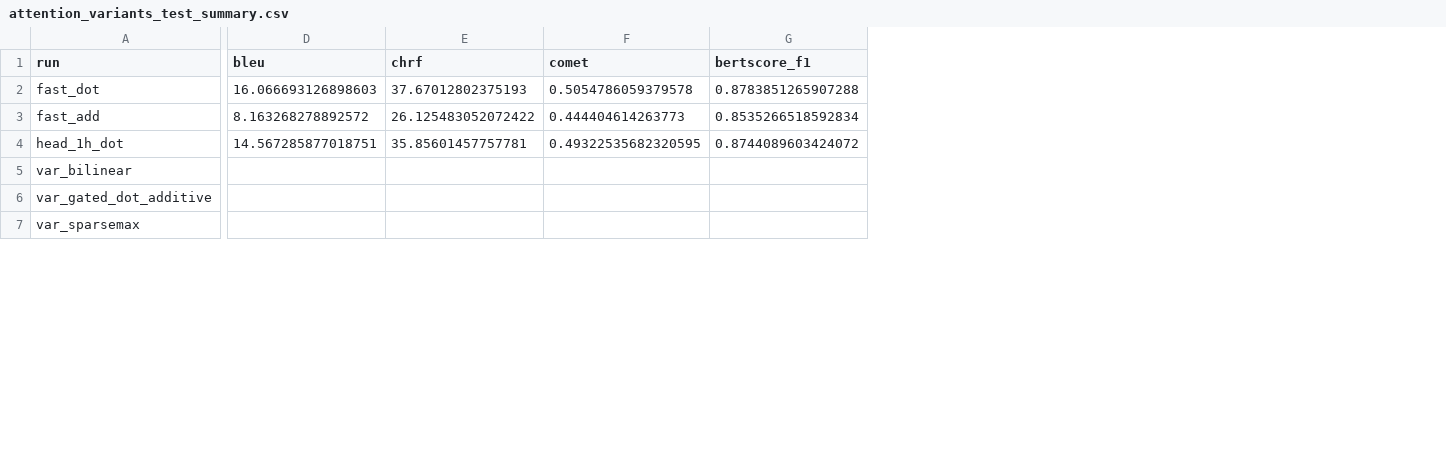
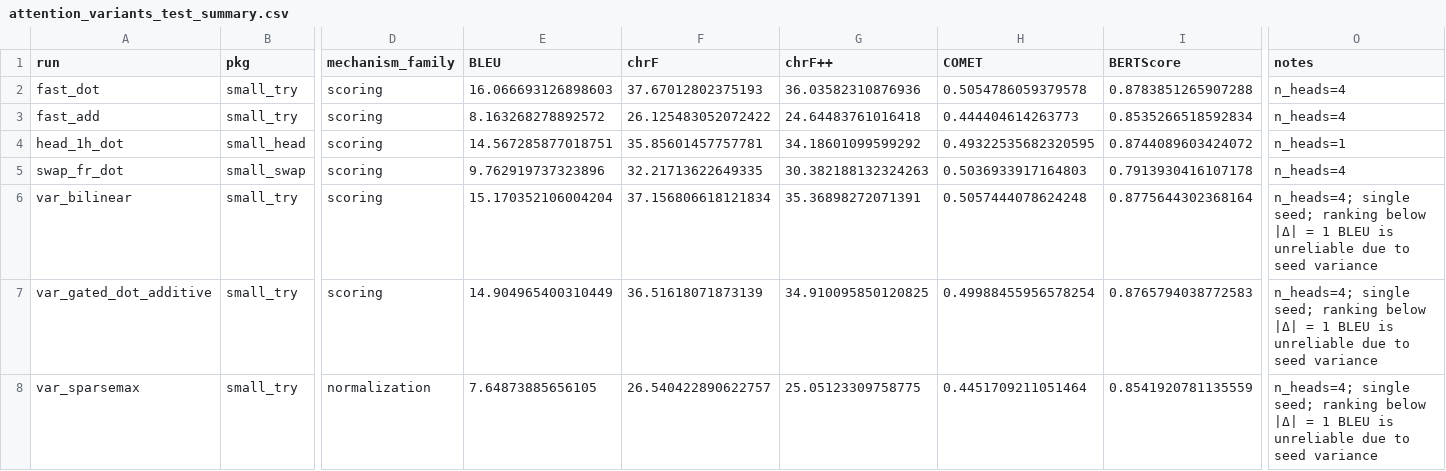
Before and after one commit to ZhiyunXu20/COMP390_Transformer, a CSV file: results/attention_variants_test_summary.csv, drawn as a sheet; only a part is shown, gaps mark what is left out; addresses are those after the commit; rows hold the shown columns only; the diff covers the shown part only; the diff names each change by its address in the sheet, - before the commit and + after, or states it on an @@ line.

```diff
--- a/results/attention_variants_test_summary.csv
+++ b/results/attention_variants_test_summary.csv
+column B (pkg), rows 2-4: small_try | small_try | small_head; rows 6-8: all small_try
+column D (mechanism_family), rows 2-4: all scoring; rows 6-8: scoring | scoring | normalization
+column G (chrF++), rows 2-4: 36.03582310876936 | 24.64483761016418 | 34.18601099599292; rows 6-8: 35.36898272071391 | 34.910095850120825 | 25.05123309758775
+column O (notes), rows 2-4: n_heads=4 | n_heads=4 | n_heads=1; rows 6-8: all n_heads=4; single seed; ranking below |Δ| = 1 BLEU is unreliable due to seed variance
-E1: bleu
+E1: BLEU
-F1: chrf
+F1: chrF
-H1: comet
+H1: COMET
-I1: bertscore_f1
+I1: BERTScore
+row 5: swap_fr_dot | small_swap | scoring | 9.762919737323896 | 32.21713622649335 | 30.382188132324263 | 0.5036933917164803 | 0.7913930416107178 | n_heads=4
-E6 (BLEU): (empty)
+E6 (BLEU): 15.170352106004204
-F6 (chrF): (empty)
+F6 (chrF): 37.156806618121834
-H6 (COMET): (empty)
+H6 (COMET): 0.5057444078624248
-I6 (BERTScore): (empty)
+I6 (BERTScore): 0.8775644302368164
-E7 (BLEU): (empty)
+E7 (BLEU): 14.904965400310449
-F7 (chrF): (empty)
+F7 (chrF): 36.51618071873139
-H7 (COMET): (empty)
+H7 (COMET): 0.49988455956578254
-I7 (BERTScore): (empty)
+I7 (BERTScore): 0.8765794038772583
-E8 (BLEU): (empty)
+E8 (BLEU): 7.64873885656105
-F8 (chrF): (empty)
+F8 (chrF): 26.540422890622757
-H8 (COMET): (empty)
+H8 (COMET): 0.4451709211051464
-I8 (BERTScore): (empty)
+I8 (BERTScore): 0.8541920781135559
```
Also changed, not shown: 3 added columns, 3 removed columns and 31 edited cells elsewhere in this file, 8 other files.
